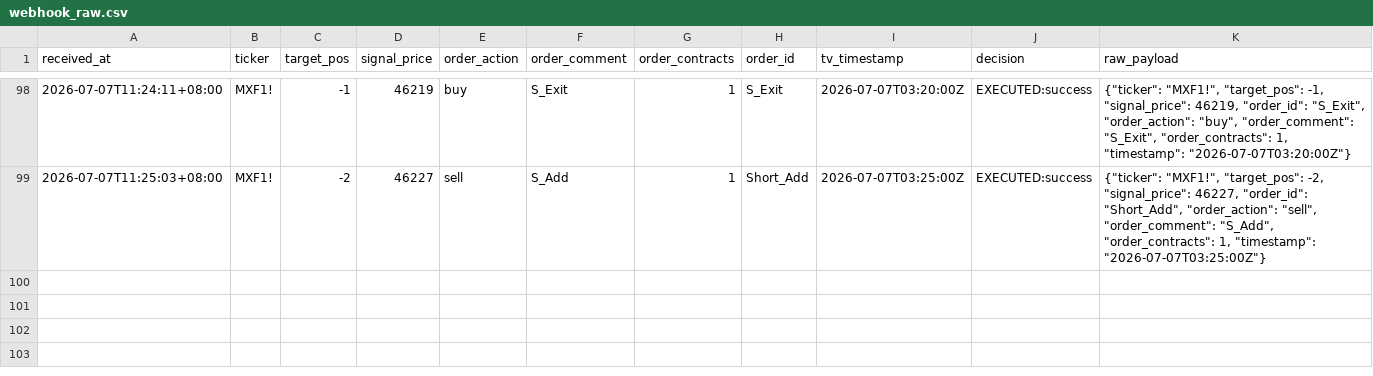
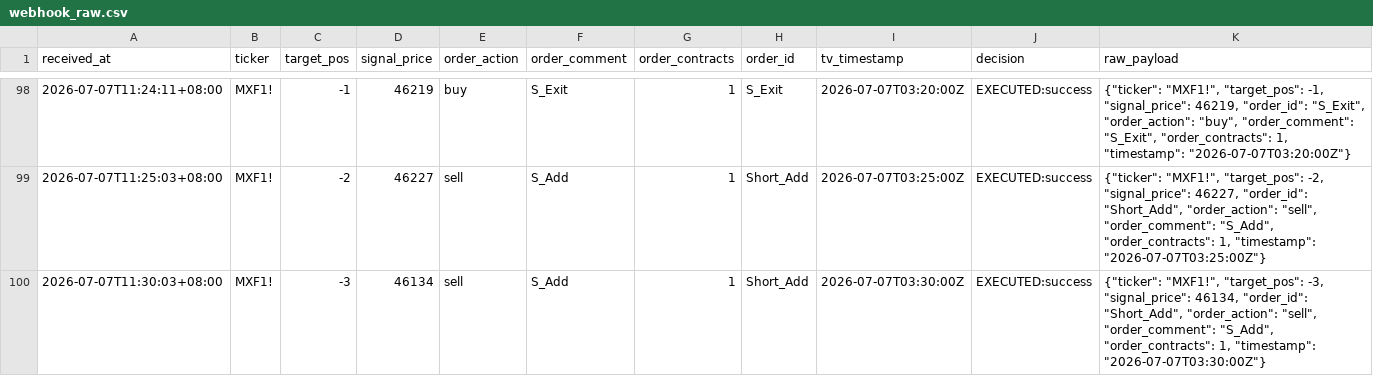
Before and after one commit to KevinYang515/trading-dashboard, a CSV file: logs/webhook_raw.csv, drawn as a sheet; only a part is shown, gaps mark what is left out; the diff names each change by its address in the sheet, - before the commit and + after, or states it on an @@ line.

```diff
--- a/logs/webhook_raw.csv
+++ b/logs/webhook_raw.csv
+row 100: 2026-07-07T11:30:03+08:00 | MXF1! | -3 | 46134 | sell | S_Add | 1 | Short_Add | 2026-07-07T03:30:00Z | EXECUTED:success | {"ticker": "MXF1!", "target_pos": -3, "signal_price": 46134, "order_id": "Short_Add", "order_action": "sell", "order_comment": "S_Add", "order_contracts": 1, "timestamp": "2026-07-07T03:30:00Z"}
```
Also changed, not shown: logs/trade_records.csv.
